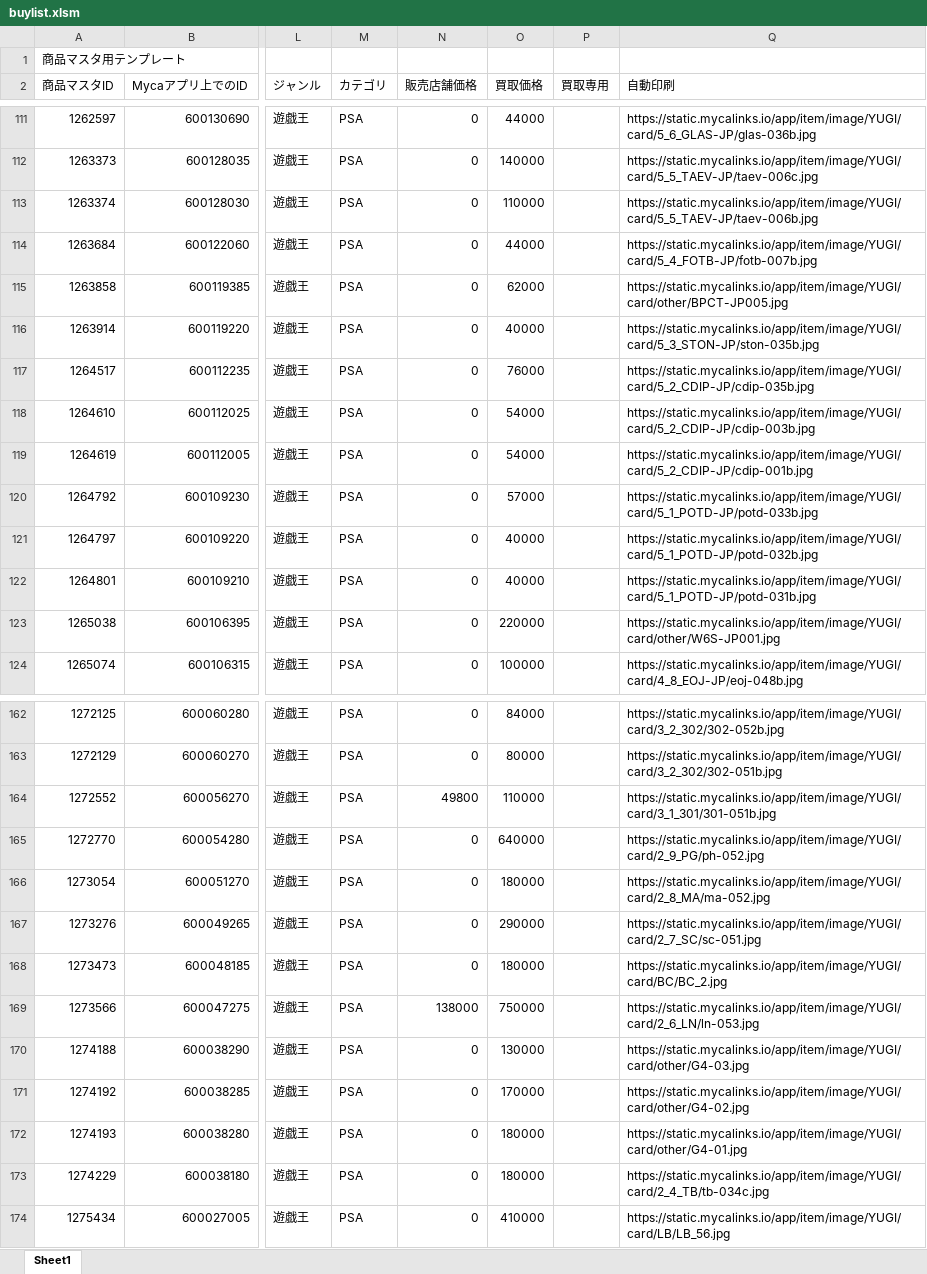
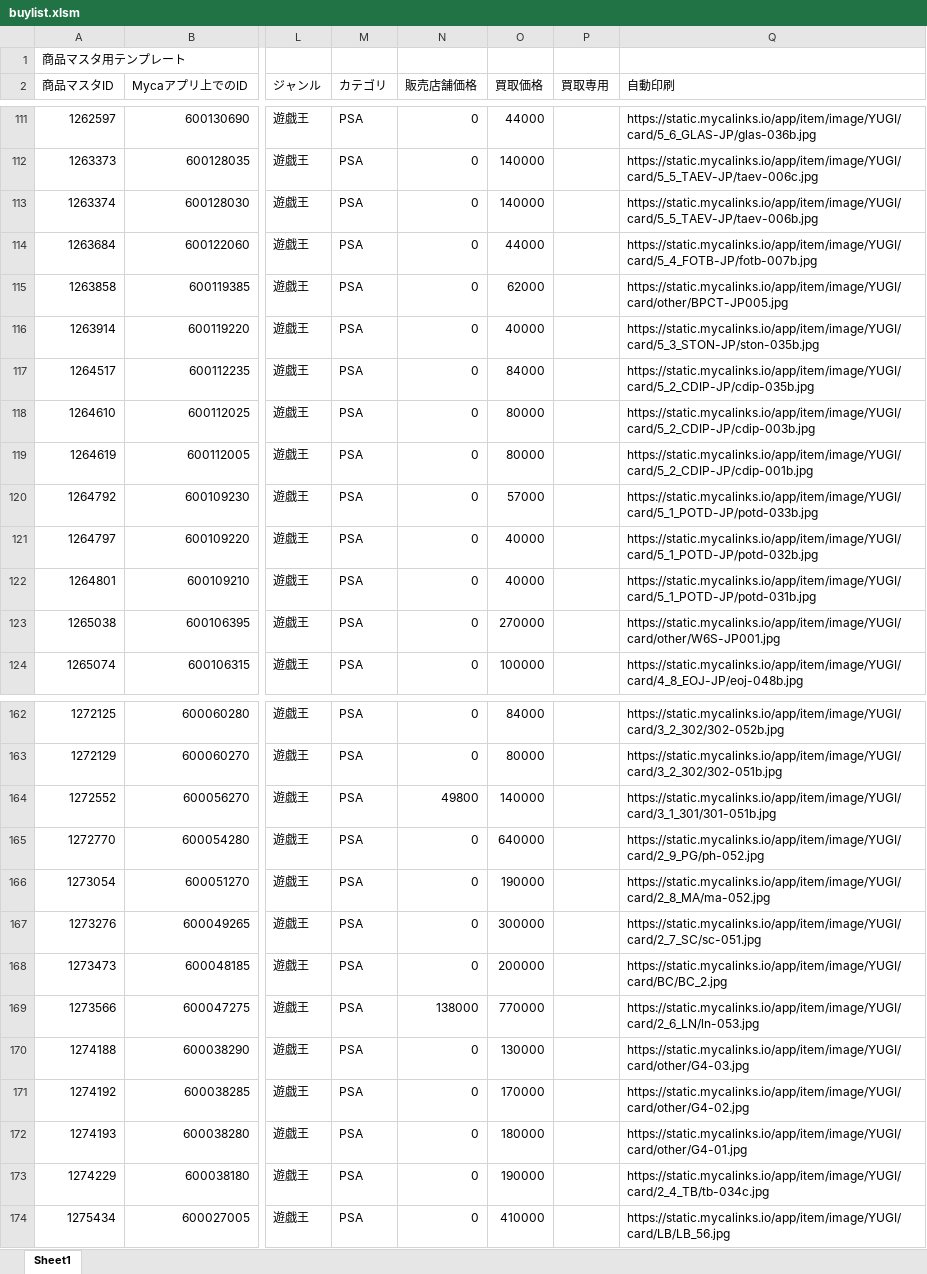
Before and after one commit to climaxcard/climax6, an Excel workbook: buylist.xlsm, sheet Sheet1, drawn as a sheet; only a part is shown, gaps mark what is left out; values as stored, in another font and other column widths than the file's, no borders; the diff covers the shown part only; the diff names each change by its address in the sheet, - before the commit and + after, or states it on an @@ line.

```diff
--- a/buylist.xlsm (sheet Sheet1)
+++ b/buylist.xlsm (sheet Sheet1)
-O113 (買取価格): 110000
+O113 (買取価格): 140000
-O117 (買取価格): 76000
+O117 (買取価格): 84000
-O118:O119 (買取価格): 54000
+O118:O119 (買取価格): 80000
-O123 (買取価格): 220000
+O123 (買取価格): 270000
-O164 (買取価格): 110000
+O164 (買取価格): 140000
-O166 (買取価格): 180000
+O166 (買取価格): 190000
-O167 (買取価格): 290000
+O167 (買取価格): 300000
-O168 (買取価格): 180000
+O168 (買取価格): 200000
-O169 (買取価格): 750000
+O169 (買取価格): 770000
-O173 (買取価格): 180000
+O173 (買取価格): 190000
```
Also changed, not shown: 26 edited cells elsewhere in this sheet, 4 other files.
